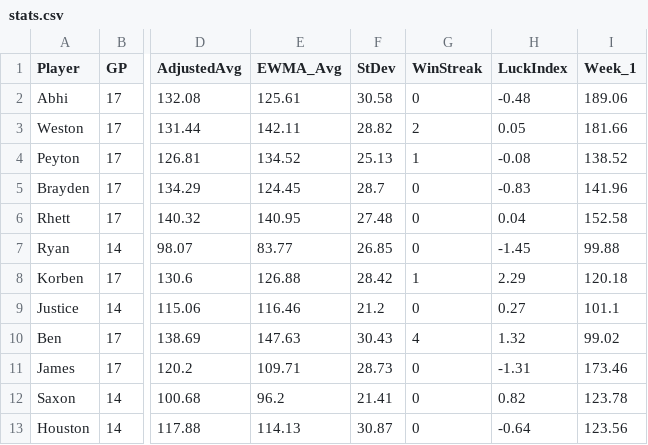
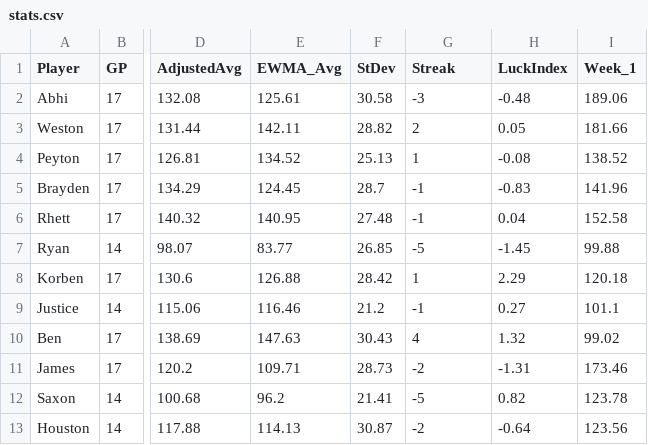
Before and after one commit to asalitri/Fantasy-Sports-ML-Analytics, a CSV file: statistics/2021/stats.csv, drawn as a sheet; only a part is shown, gaps mark what is left out; the diff names each change by its address in the sheet, - before the commit and + after, or states it on an @@ line.

Commit message:
fixed streak for generate_stats (win streak to streak), other changes in progress for linear regression

```diff
--- a/statistics/2021/stats.csv
+++ b/statistics/2021/stats.csv
-G1: WinStreak
+G1: Streak
-G2 (Streak): 0
+G2 (Streak): -3
-G5:G6 (Streak): 0
+G5:G6 (Streak): -1
-G7 (Streak): 0
+G7 (Streak): -5
-G9 (Streak): 0
+G9 (Streak): -1
-G11 (Streak): 0
+G11 (Streak): -2
-G12 (Streak): 0
+G12 (Streak): -5
-G13 (Streak): 0
+G13 (Streak): -2
```
Also changed, not shown: statistics/2017/stats.csv, statistics/2020/stats.csv, 10 other files.
